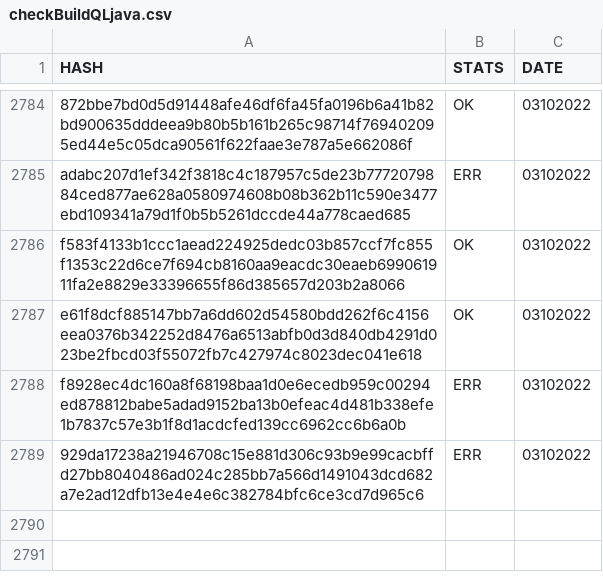
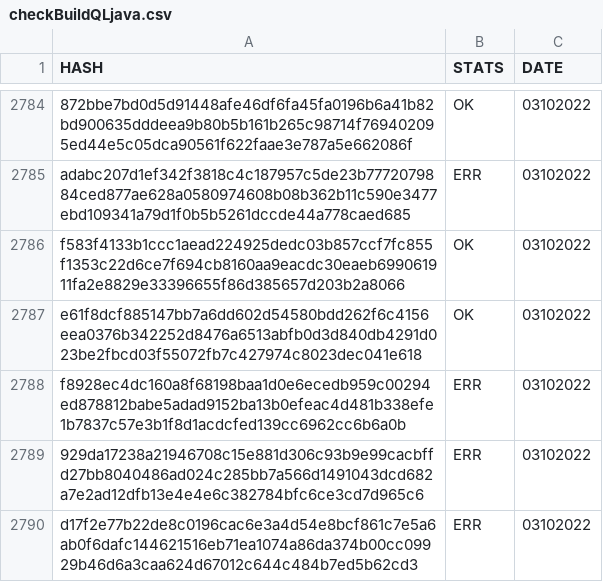
Before and after one commit to saramentr/myCheckBuild, a CSV file: checkBuildQLjava.csv, drawn as a sheet; only a part is shown, gaps mark what is left out.

```diff
--- a/checkBuildQLjava.csv
+++ b/checkBuildQLjava.csv
@@ -2789 +2789,2 @@ f8928ec4dc160a8f68198baa1d0e6ecedb959c00294ed878812babe5adad9152ba13b0efeac4d481
 929da17238a21946708c15e881d306c93b9e99cacbffd27bb8040486ad024c285bb7a566d1491043dcd682a7e2ad12dfb13e4e4e6c382784bfc6ce3cd7d965c6,ERR,03102022
+d17f2e77b22de8c0196cac6e3a4d54e8bcf861c7e5a6ab0f6dafc144621516eb71ea1074a86da374b00cc09929b46d6a3caa624d67012c644c484b7ed5b62cd3,ERR,03102022
```
Also changed, not shown: 1 other file.
